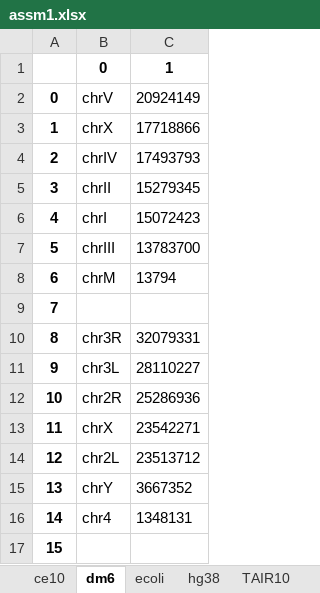
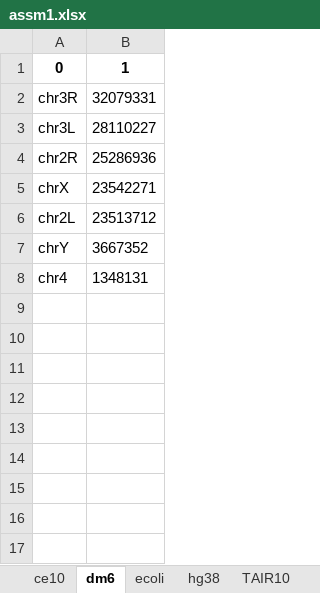
Before and after one commit to JialinKang/comparative_genomics, an Excel workbook: assignment1/chrom_10/assm1.xlsx, sheet dm6, drawn as a sheet; values as stored, in another font and other column widths than the file's, no borders; the diff names each change by its address in the sheet, - before the commit and + after, or states it on an @@ line.

```diff
--- a/assignment1/chrom_10/assm1.xlsx (sheet dm6)
+++ b/assignment1/chrom_10/assm1.xlsx (sheet dm6)
-column A, rows 10-16: 8 | 9 | 10 | 11 | 12 | 13 | 14
-row 2: 0 | chrV | 20924149
-row 3: 1 | chrX | 17718866
-row 4: 2 | chrIV | 17493793
-row 5: 3 | chrII | 15279345
-row 6: 4 | chrI | 15072423
-row 7: 5 | chrIII | 13783700
-row 8: 6 | chrM | 13794
-row 9: 7
-row 17: 15
```
Also changed, not shown: sheet yeast, sheet wheat, sheet tomato, sheet TAIR10, sheet hg38, sheet ecoli, 1 more sheet, 1 other file.
